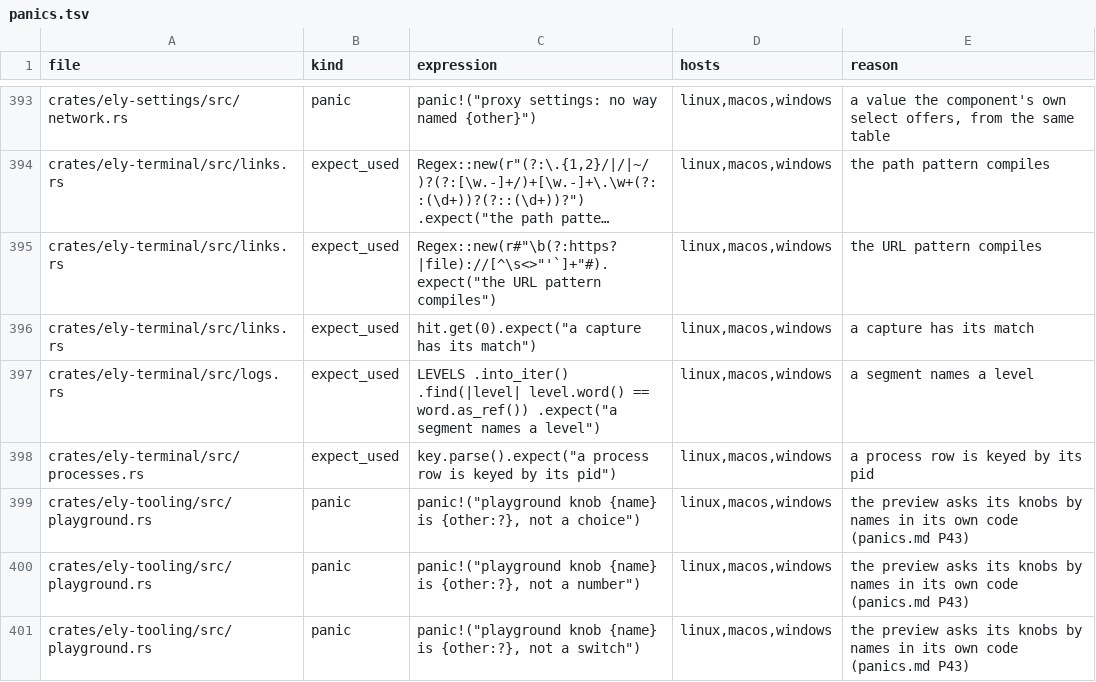
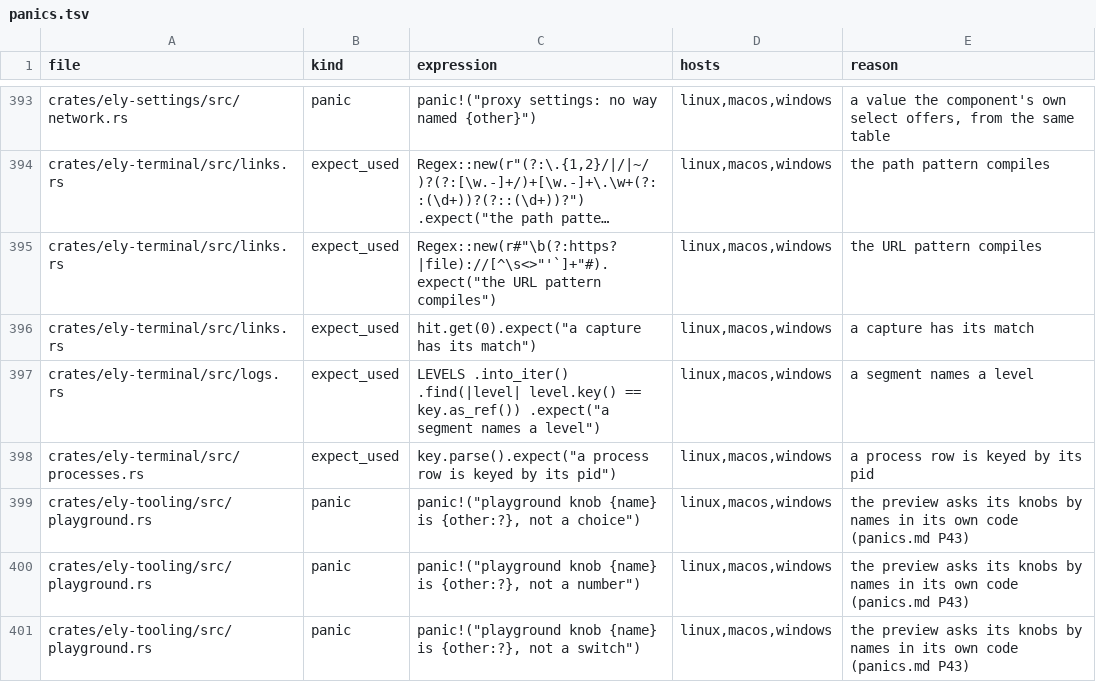
Before and after one commit to ELY-Open-Source/Ely-GPUI-Components, a TSV file: scripts/panics.tsv, drawn as a sheet; only a part is shown, gaps mark what is left out; long unchanged cells end in ….

Commit message:
Read fixed English in shipped components from the i18n catalog
LogViewer's level names, line count and Follow tooltip, the account and
workspace switchers' and UserMenu's menu copy, SetupChecklist's tally,
Start, Hide and "All set.", and DurationPicker's h/m/s units now read
i18n::text, so an app's catalog can say them in its language. Every
builtin table gains the keys; English reads as before, and log level
names stay TRACE..ERROR unless an app renames them.

src/shipped.rs now also scans these four files.

```diff
--- a/scripts/panics.tsv
+++ b/scripts/panics.tsv
@@ -396,3 +396,3 @@ crates/ely-terminal/src/links.rs	expect_used	Regex::new(r#"\b(?:https?|file)://[
 crates/ely-terminal/src/links.rs	expect_used	hit.get(0).expect("a capture has its match")	linux,macos,windows	a capture has its match
-crates/ely-terminal/src/logs.rs	expect_used	LEVELS .into_iter() .find(|level| level.word() == word.as_ref()) .expect("a segment names a level")	linux,macos,windows	a segment names a level
+crates/ely-terminal/src/logs.rs	expect_used	LEVELS .into_iter() .find(|level| level.key() == key.as_ref()) .expect("a segment names a level")	linux,macos,windows	a segment names a level
 crates/ely-terminal/src/processes.rs	expect_used	key.parse().expect("a process row is keyed by its pid")	linux,macos,windows	a process row is keyed by its pid
```
Also changed, not shown: 17 other files.
